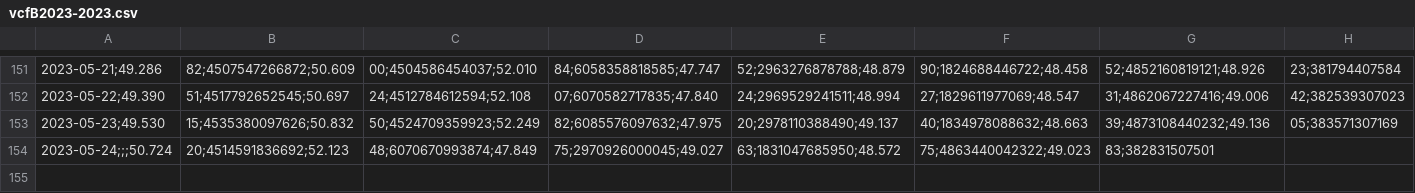
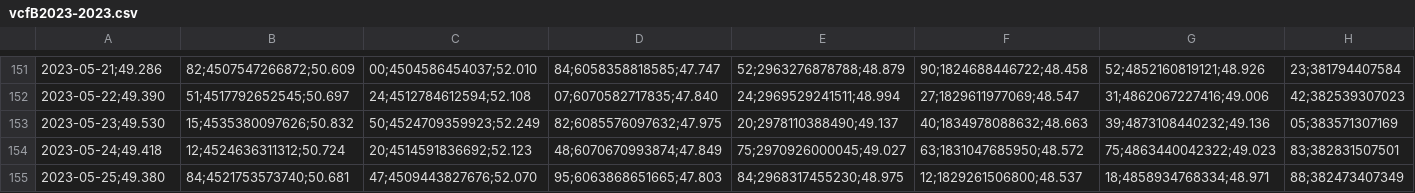
Before and after one commit to molivadatascience/WebScrapingMDS, a CSV file: producto90/output/vcfB2023-2023.csv, drawn as a sheet; only a part is shown, gaps mark what is left out; removed rows and columns are numbered as before the commit, all else as after; the diff names each change by its address in the sheet, - before the commit and + after, or states it on an @@ line.

```diff
--- a/producto90/output/vcfB2023-2023.csv
+++ b/producto90/output/vcfB2023-2023.csv
-row 154: 2023-05-24;;;50.724 | 20;4514591836692;52.123 | 48;6070670993874;47.849 | 75;2970926000045;49.027 | 63;1831047685950;48.572 | 75;4863440042322;49.023 | 83;382831507501
+row 154: 2023-05-24;49.418 | 12;4524636311312;50.724 | 20;4514591836692;52.123 | 48;6070670993874;47.849 | 75;2970926000045;49.027 | 63;1831047685950;48.572 | 75;4863440042322;49.023 | 83;382831507501
+row 155: 2023-05-25;49.380 | 84;4521753573740;50.681 | 47;4509443827676;52.070 | 95;6063868651665;47.803 | 84;2968317455230;48.975 | 12;1829261506800;48.537 | 18;4858934768334;48.971 | 88;382473407349
```
Also changed, not shown: producto90/output/vcfA2023-2023.csv, producto90/output/vcfC2023-2023.csv, 2 other files.
